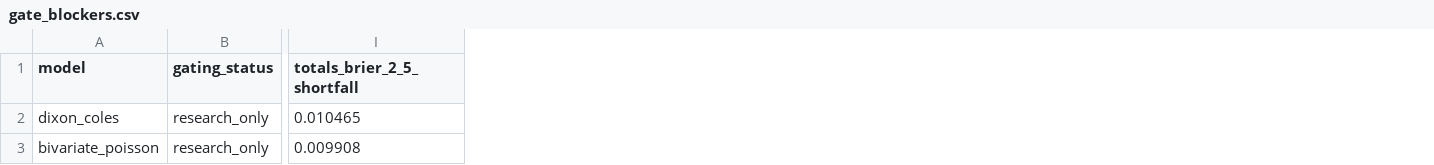
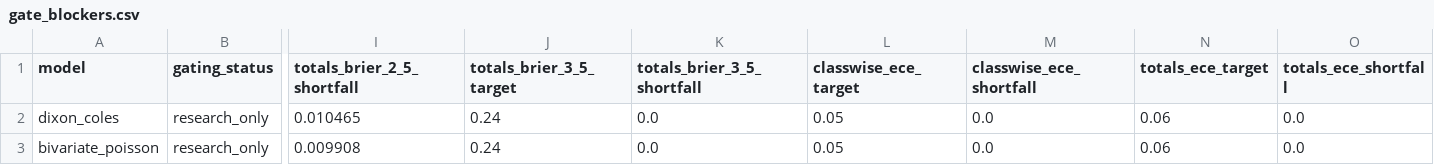
Before and after one commit to zachringnight/nwsl-fantasy-platform, a CSV file: nwsl-model/data/processed/models/20260525T233557Z/gate_blockers.csv, drawn as a sheet; only a part is shown, gaps mark what is left out; the diff names each change by its address in the sheet, - before the commit and + after, or states it on an @@ line.

Commit message:
fix: expand promotion blocker diagnostics

```diff
--- a/nwsl-model/data/processed/models/20260525T233557Z/gate_blockers.csv
+++ b/nwsl-model/data/processed/models/20260525T233557Z/gate_blockers.csv
+column J (totals_brier_3_5_target), rows 2-3: 0.24 | 0.24
+column K (totals_brier_3_5_shortfall), rows 2-3: 0.0 | 0.0
+column L (classwise_ece_target), rows 2-3: 0.05 | 0.05
+column M (classwise_ece_shortfall), rows 2-3: 0.0 | 0.0
+column N (totals_ece_target), rows 2-3: 0.06 | 0.06
+column O (totals_ece_shortfall), rows 2-3: 0.0 | 0.0
```
Also changed, not shown: 2 other files.
